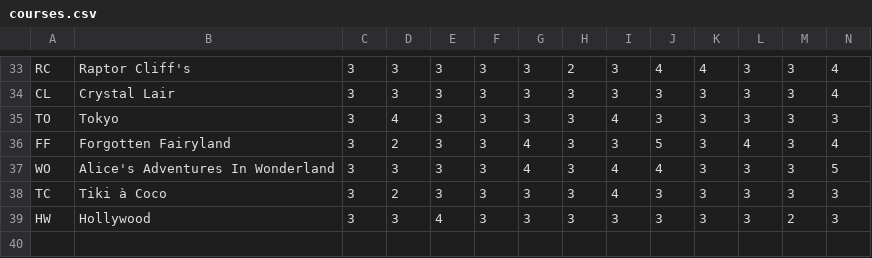
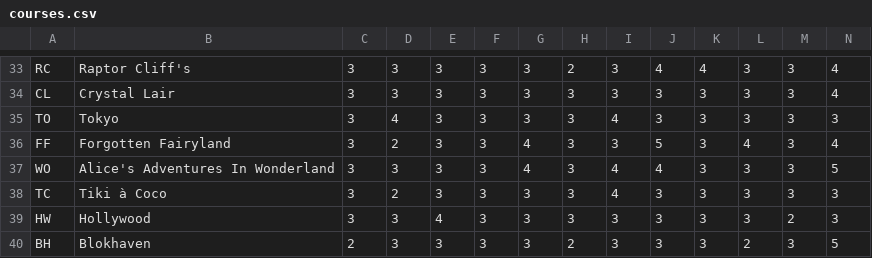
Before and after one commit to energymaster22/walkabout-mini-golf-ap-manual, a CSV file: manual_walkabout_musicblox/data/meta/courses.csv, drawn as a sheet; only a part is shown, gaps mark what is left out; rows hold the shown columns only; the diff names each change by its address in the sheet, - before the commit and + after, or states it on an @@ line.

Commit message:
Added Blokhaven

```diff
--- a/manual_walkabout_musicblox/data/meta/courses.csv
+++ b/manual_walkabout_musicblox/data/meta/courses.csv
+row 40: BH | Blokhaven | 2 | 3 | 3 | 3 | 3 | 2 | 3 | 3 | 3 | 2 | 3 | 5
```
Also changed, not shown: 1 other file.
